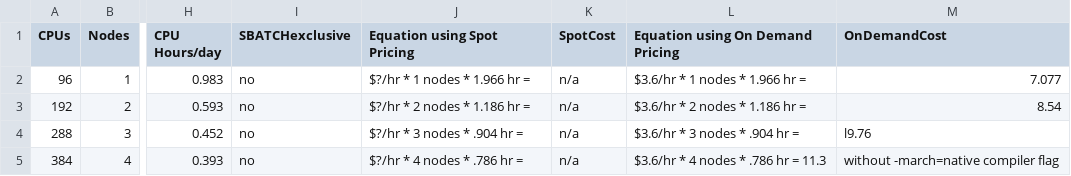
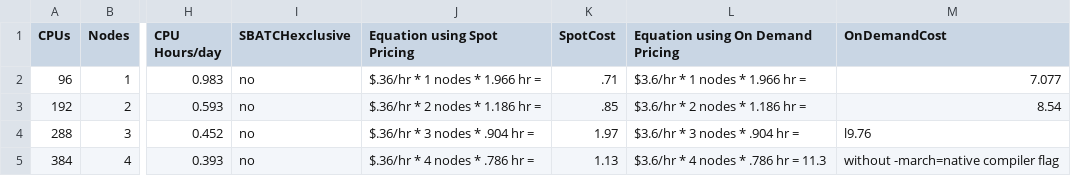
Before and after one commit to CMASCenter/cyclecloud-cmaq, a CSV file: docs/user_guide_cyclecloud/qa/scaling_HBv120.v54.csv, drawn as a sheet; only a part is shown, gaps mark what is left out; the diff names each change by its address in the sheet, - before the commit and + after, or states it on an @@ line.

Commit message:
update

```diff
--- a/docs/user_guide_cyclecloud/qa/scaling_HBv120.v54.csv
+++ b/docs/user_guide_cyclecloud/qa/scaling_HBv120.v54.csv
-J2 (Equation using Spot Pricing): $?/hr * 1 nodes * 1.966 hr =
+J2 (Equation using Spot Pricing): $.36/hr * 1 nodes * 1.966 hr =
-K2 (SpotCost): n/a
+K2 (SpotCost): .71
-J3 (Equation using Spot Pricing): $?/hr * 2 nodes * 1.186 hr =
+J3 (Equation using Spot Pricing): $.36/hr * 2 nodes * 1.186 hr =
-K3 (SpotCost): n/a
+K3 (SpotCost): .85
-J4 (Equation using Spot Pricing): $?/hr * 3 nodes * .904 hr =
+J4 (Equation using Spot Pricing): $.36/hr * 3 nodes * .904 hr =
-K4 (SpotCost): n/a
+K4 (SpotCost): 1.97
-J5 (Equation using Spot Pricing): $?/hr * 4 nodes * .786 hr =
+J5 (Equation using Spot Pricing): $.36/hr * 4 nodes * .786 hr =
-K5 (SpotCost): n/a
+K5 (SpotCost): 1.13
```
